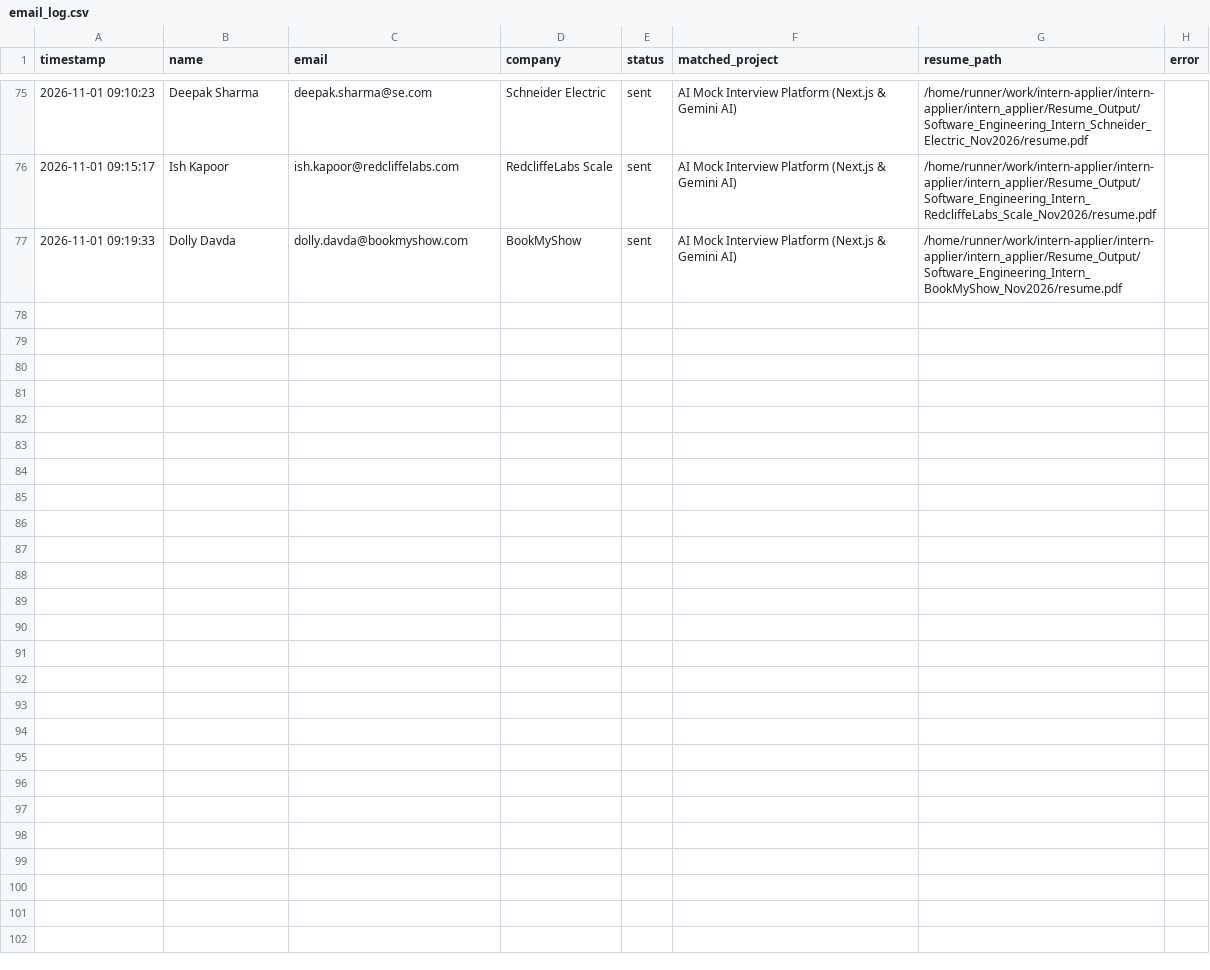
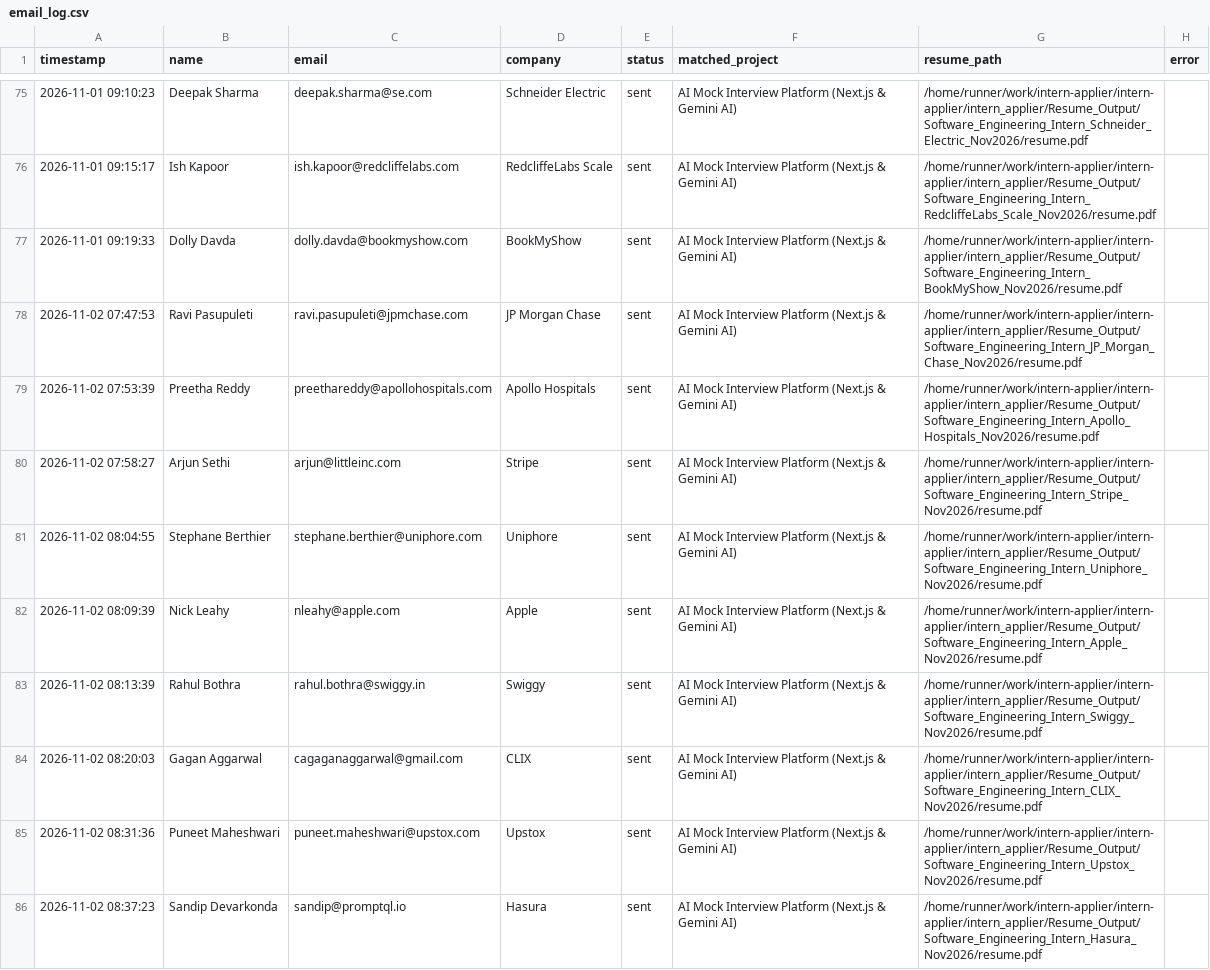
Before and after one commit to ANKUR682/intern-applier, a CSV file: intern_applier/ColdMailingAgent/logs/email_log.csv, drawn as a sheet; only a part is shown, gaps mark what is left out; the diff covers the shown part only.

```diff
--- a/intern_applier/ColdMailingAgent/logs/email_log.csv
+++ b/intern_applier/ColdMailingAgent/logs/email_log.csv
@@ -77 +77,10 @@
 2026-11-01 09:19:33,Dolly Davda,dolly.davda@bookmyshow.com,BookMyShow,sent,AI Mock Interview Platform (Next.js & Gemini AI),/home/runner/work/intern-applier/intern-applier/intern_applier/Resume_Output/Software_Engineering_Intern_BookMyShow_Nov2026/resume.pdf,
+2026-11-02 07:47:53,Ravi Pasupuleti,ravi.pasupuleti@jpmchase.com,JP Morgan Chase,sent,AI Mock Interview Platform (Next.js & Gemini AI),/home/runner/work/intern-applier/intern-applier/intern_applier/Resume_Output/Software_Engineering_Intern_JP_Morgan_Chase_Nov2026/resume.pdf,
+2026-11-02 07:53:39,Preetha Reddy,preethareddy@apollohospitals.com,Apollo Hospitals,sent,AI Mock Interview Platform (Next.js & Gemini AI),/home/runner/work/intern-applier/intern-applier/intern_applier/Resume_Output/Software_Engineering_Intern_Apollo_Hospitals_Nov2026/resume.pdf,
+2026-11-02 07:58:27,Arjun Sethi,arjun@littleinc.com,Stripe,sent,AI Mock Interview Platform (Next.js & Gemini AI),/home/runner/work/intern-applier/intern-applier/intern_applier/Resume_Output/Software_Engineering_Intern_Stripe_Nov2026/resume.pdf,
+2026-11-02 08:04:55,Stephane Berthier,stephane.berthier@uniphore.com,Uniphore,sent,AI Mock Interview Platform (Next.js & Gemini AI),/home/runner/work/intern-applier/intern-applier/intern_applier/Resume_Output/Software_Engineering_Intern_Uniphore_Nov2026/resume.pdf,
+2026-11-02 08:09:39,Nick Leahy,nleahy@apple.com,Apple,sent,AI Mock Interview Platform (Next.js & Gemini AI),/home/runner/work/intern-applier/intern-applier/intern_applier/Resume_Output/Software_Engineering_Intern_Apple_Nov2026/resume.pdf,
+2026-11-02 08:13:39,Rahul Bothra,rahul.bothra@swiggy.in,Swiggy,sent,AI Mock Interview Platform (Next.js & Gemini AI),/home/runner/work/intern-applier/intern-applier/intern_applier/Resume_Output/Software_Engineering_Intern_Swiggy_Nov2026/resume.pdf,
+2026-11-02 08:20:03,Gagan Aggarwal,cagaganaggarwal@gmail.com,CLIX,sent,AI Mock Interview Platform (Next.js & Gemini AI),/home/runner/work/intern-applier/intern-applier/intern_applier/Resume_Output/Software_Engineering_Intern_CLIX_Nov2026/resume.pdf,
+2026-11-02 08:31:36,Puneet Maheshwari,puneet.maheshwari@upstox.com,Upstox,sent,AI Mock Interview Platform (Next.js & Gemini AI),/home/runner/work/intern-applier/intern-applier/intern_applier/Resume_Output/Software_Engineering_Intern_Upstox_Nov2026/resume.pdf,
+2026-11-02 08:37:23,Sandip Devarkonda,sandip@promptql.io,Hasura,sent,AI Mock Interview Platform (Next.js & Gemini AI),/home/runner/work/intern-applier/intern-applier/intern_applier/Resume_Output/Software_Engineering_Intern_Hasura_Nov2026/resume.pdf,
```
Also changed, not shown: 9 added rows elsewhere in this file, 2 other files.
